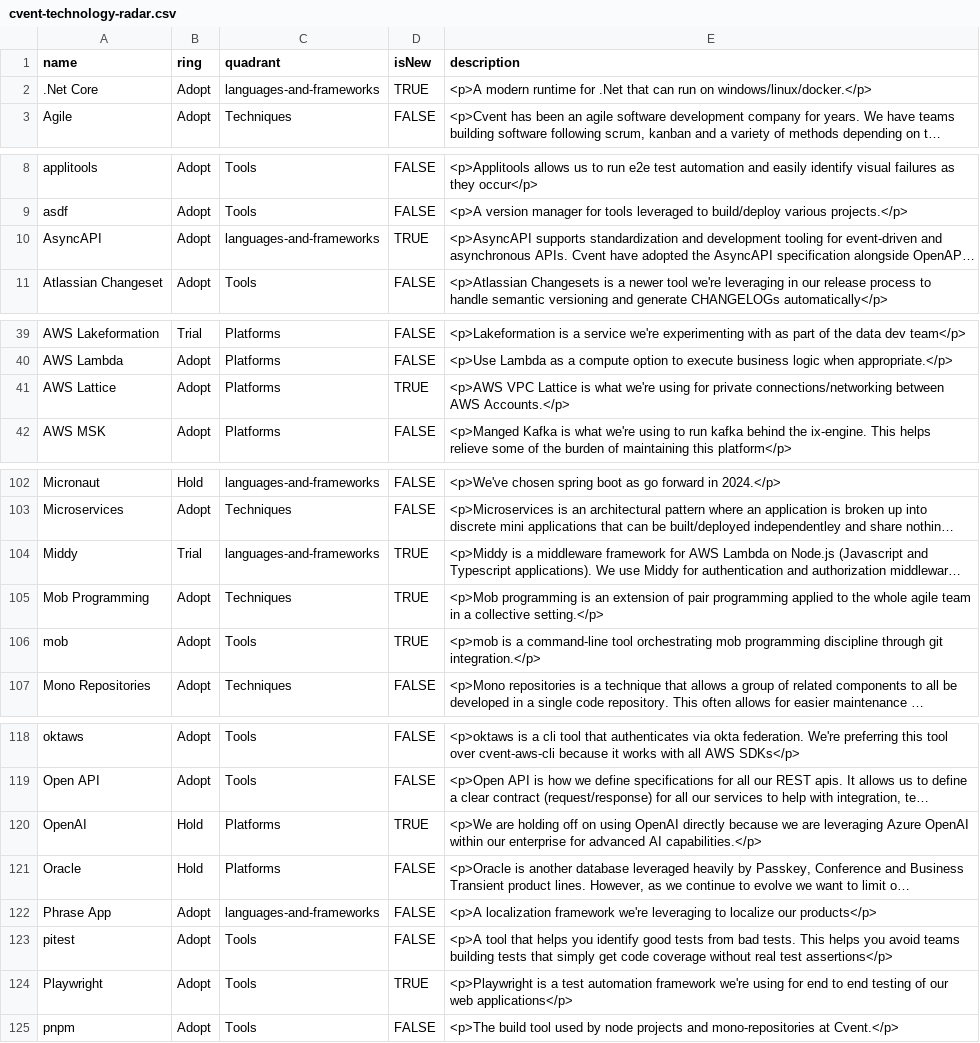
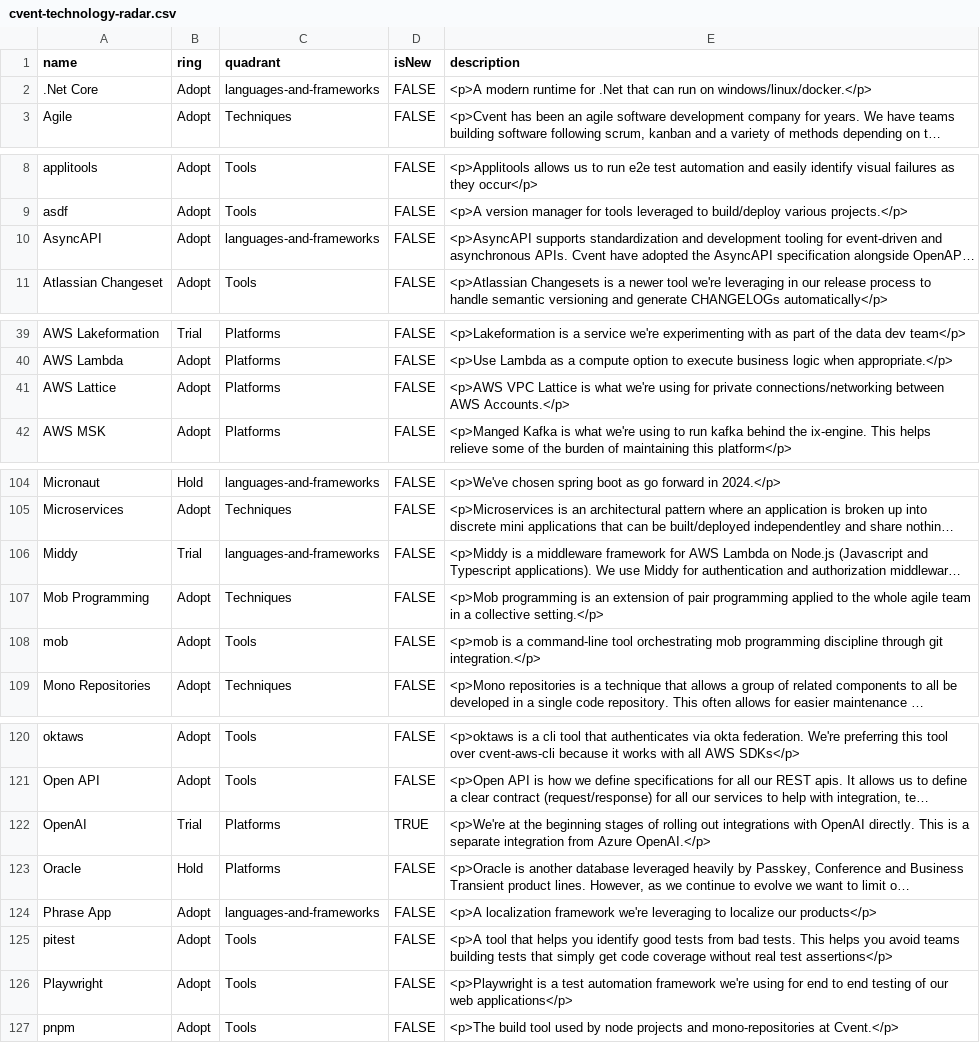
Before and after one commit to cvent/radar, a CSV file: cvent-technology-radar.csv, drawn as a sheet; only a part is shown, gaps mark what is left out; long unchanged cells end in …; addresses are those after the commit; the diff covers the shown part only; the diff names each change by its address in the sheet, - before the commit and + after, or states it on an @@ line.

```diff
--- a/cvent-technology-radar.csv
+++ b/cvent-technology-radar.csv
-D2 (isNew): TRUE
+D2 (isNew): FALSE
-D10 (isNew): TRUE
+D10 (isNew): FALSE
-D41 (isNew): TRUE
+D41 (isNew): FALSE
-D106:D108 (isNew): TRUE
+D106:D108 (isNew): FALSE
-B122 (ring): Hold
+B122 (ring): Trial
-E122 (description): <p>We are holding off on using OpenAI directly because we are leveraging Azure OpenAI within our enterprise for advanced AI capabilities.</p>
+E122 (description): <p>We're at the beginning stages of rolling out integrations with OpenAI directly. This is a separate integration from Azure OpenAI.</p>
-D126 (isNew): TRUE
+D126 (isNew): FALSE
```
Also changed, not shown: 4 added rows, 1 removed row and 10 edited cells elsewhere in this file.
